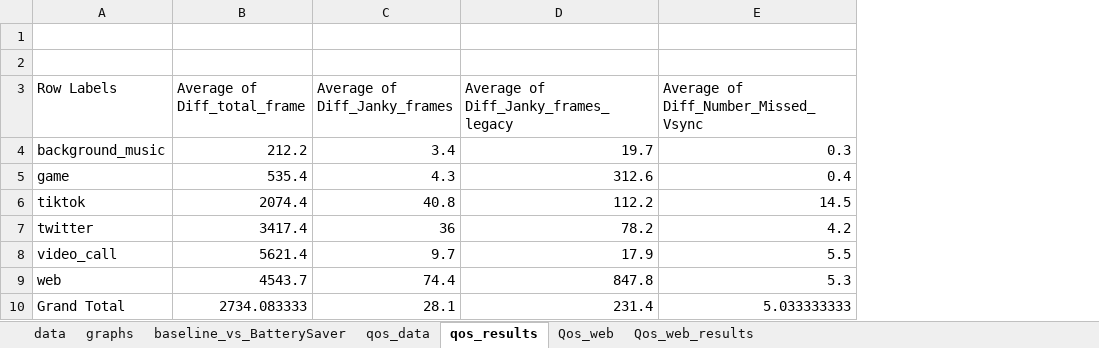
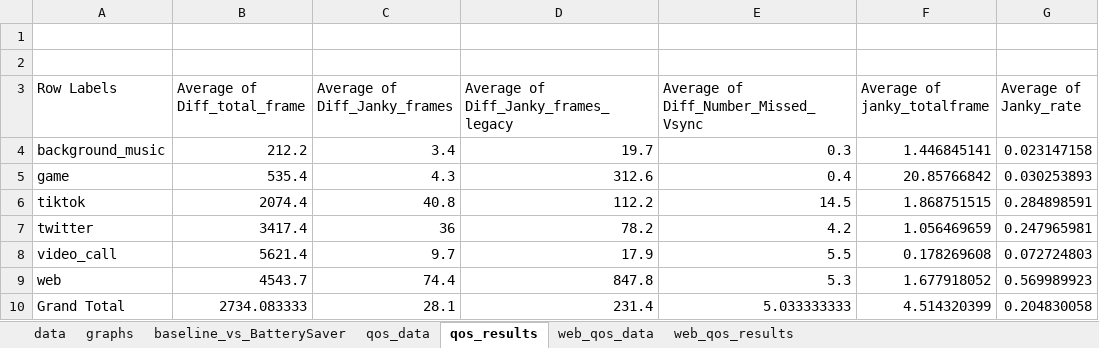
Before and after one commit to yalmalaq/energise, an Excel workbook: data/measure_androidApps.xlsx, sheet qos_results, drawn as a sheet; values as stored, in another font and other column widths than the file's, no borders; the diff names each change by its address in the sheet, - before the commit and + after, or states it on an @@ line.

```diff
--- a/data/measure_androidApps.xlsx (sheet qos_results)
+++ b/data/measure_androidApps.xlsx (sheet qos_results)
-sheet tab: Qos_web
-sheet tab: Qos_web_results
+sheet tab: web_qos_data
+sheet tab: web_qos_results
+column F (Average of janky_totalframe), rows 4-10: 1.446845141 | 20.85766842 | 1.868751515 | 1.056469659 | 0.178269608 | 1.677918052 | 4.514320399
+column G (Average of Janky_rate), rows 4-10: 0.023147158 | 0.030253893 | 0.284898591 | 0.247965981 | 0.072724803 | 0.569989923 | 0.204830058
```
Also changed, not shown: sheet qos_data, sheet graphs.
